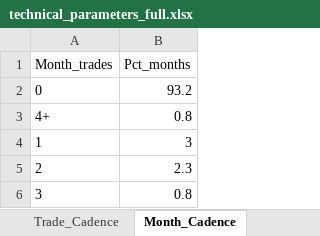
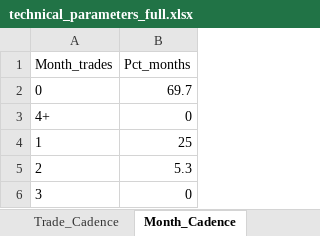
Before and after one commit to Sunil-ghodela/marketmantri_dashboard, an Excel workbook: state/technical_parameters_full.xlsx, sheet Month_Cadence, drawn as a sheet; values as stored, in another font and other column widths than the file's, no borders; the diff names each change by its address in the sheet, - before the commit and + after, or states it on an @@ line.

```diff
--- a/state/technical_parameters_full.xlsx (sheet Month_Cadence)
+++ b/state/technical_parameters_full.xlsx (sheet Month_Cadence)
-B2 (Pct_months): 93.2
+B2 (Pct_months): 69.7
-B3 (Pct_months): 0.8
+B3 (Pct_months): 0
-B4 (Pct_months): 3
+B4 (Pct_months): 25
-B5 (Pct_months): 2.3
+B5 (Pct_months): 5.3
-B6 (Pct_months): 0.8
+B6 (Pct_months): 0
```
Also changed, not shown: sheet Daily_2015_2026, sheet Horizon_Flow, sheet Parameter_Edge_Analysis, sheet Scenario_Combos, sheet Aaj_Summary, sheet Stage_Map, 2 more sheets, 1 other file.
